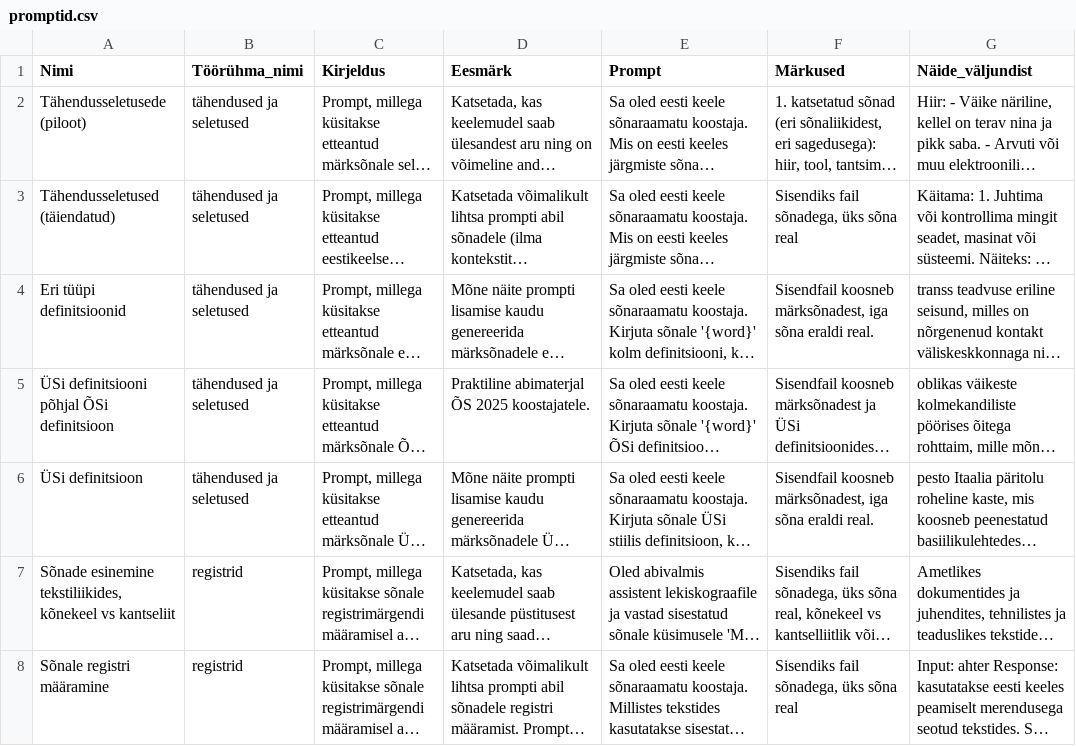
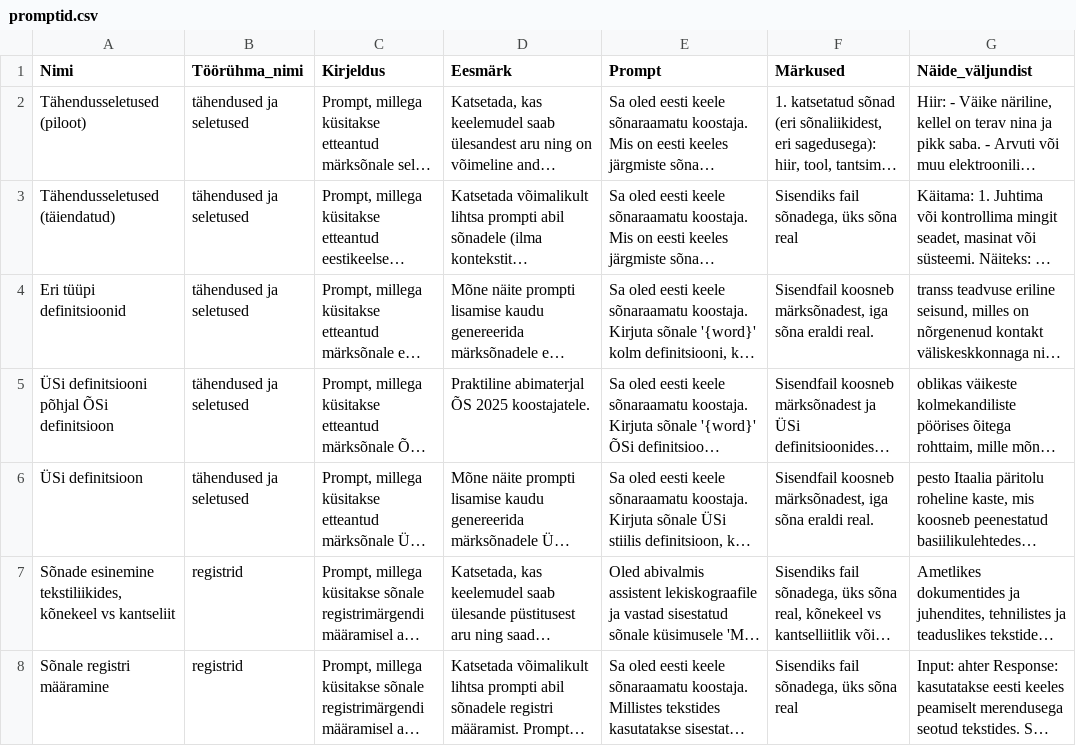
Before and after one commit to keeleinstituut/EKKD-III1, a CSV file: promptipank/promptid.csv, drawn as a sheet; long unchanged cells end in …; the diff names each change by its address in the sheet, - before the commit and + after, or states it on an @@ line.

Commit message:
Update promptid.csv

```diff
--- a/promptipank/promptid.csv
+++ b/promptipank/promptid.csv
-A2 (Nimi): Tähendusseletusede (piloot)
+A2 (Nimi): Tähendusseletused (piloot)
```
